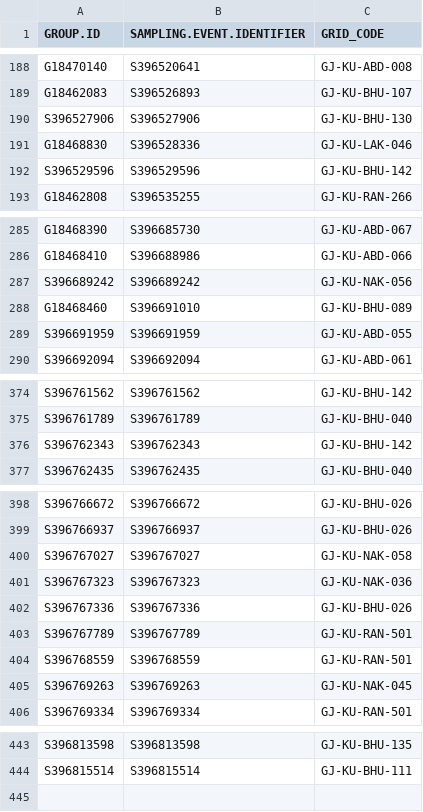
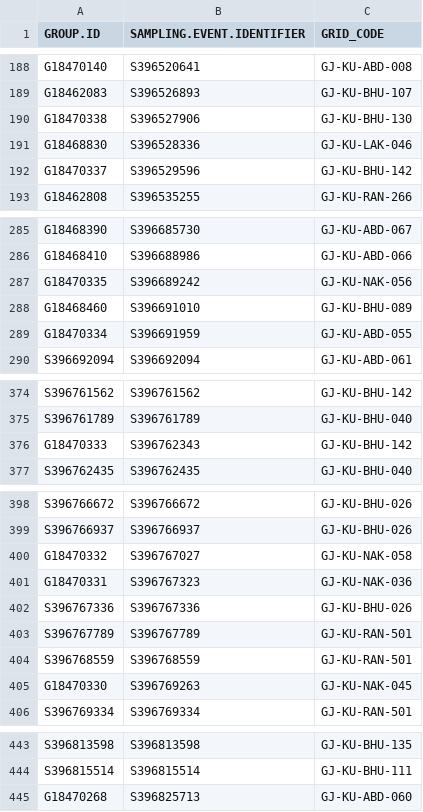
Before and after one commit to birdcountindia/pmc-dashboard, a CSV file: years/2026/nonprotocol/checklist_grid_map.csv, drawn as a sheet; only a part is shown, gaps mark what is left out.

```diff
--- a/years/2026/nonprotocol/checklist_grid_map.csv
+++ b/years/2026/nonprotocol/checklist_grid_map.csv
@@ -189,5 +189,5 @@ G18470140,S396520641,GJ-KU-ABD-008
 G18462083,S396526893,GJ-KU-BHU-107
-S396527906,S396527906,GJ-KU-BHU-130
+G18470338,S396527906,GJ-KU-BHU-130
 G18468830,S396528336,GJ-KU-LAK-046
-S396529596,S396529596,GJ-KU-BHU-142
+G18470337,S396529596,GJ-KU-BHU-142
 G18462808,S396535255,GJ-KU-RAN-266
@@ -286,5 +286,5 @@ G18468390,S396685730,GJ-KU-ABD-067
 G18468410,S396688986,GJ-KU-ABD-066
-S396689242,S396689242,GJ-KU-NAK-056
+G18470335,S396689242,GJ-KU-NAK-056
 G18468460,S396691010,GJ-KU-BHU-089
-S396691959,S396691959,GJ-KU-ABD-055
+G18470334,S396691959,GJ-KU-ABD-055
 S396692094,S396692094,GJ-KU-ABD-061
@@ -375,3 +375,3 @@ S396761562,S396761562,GJ-KU-BHU-142
 S396761789,S396761789,GJ-KU-BHU-040
-S396762343,S396762343,GJ-KU-BHU-142
+G18470333,S396762343,GJ-KU-BHU-142
 S396762435,S396762435,GJ-KU-BHU-040
@@ -399,4 +399,4 @@ S396766672,S396766672,GJ-KU-BHU-026
 S396766937,S396766937,GJ-KU-BHU-026
-S396767027,S396767027,GJ-KU-NAK-058
-S396767323,S396767323,GJ-KU-NAK-036
+G18470332,S396767027,GJ-KU-NAK-058
+G18470331,S396767323,GJ-KU-NAK-036
 S396767336,S396767336,GJ-KU-BHU-026
@@ -404,3 +404,3 @@ S396767789,S396767789,GJ-KU-RAN-501
 S396768559,S396768559,GJ-KU-RAN-501
-S396769263,S396769263,GJ-KU-NAK-045
+G18470330,S396769263,GJ-KU-NAK-045
 S396769334,S396769334,GJ-KU-RAN-501
@@ -444 +444,2 @@ S396813598,S396813598,GJ-KU-BHU-135
 S396815514,S396815514,GJ-KU-BHU-111
+G18470268,S396825713,GJ-KU-ABD-060
```
Also changed, not shown: years/2026/checklist_grid_map.csv, years/2026/protocol/checklist_grid_map.csv, 32 other files.
